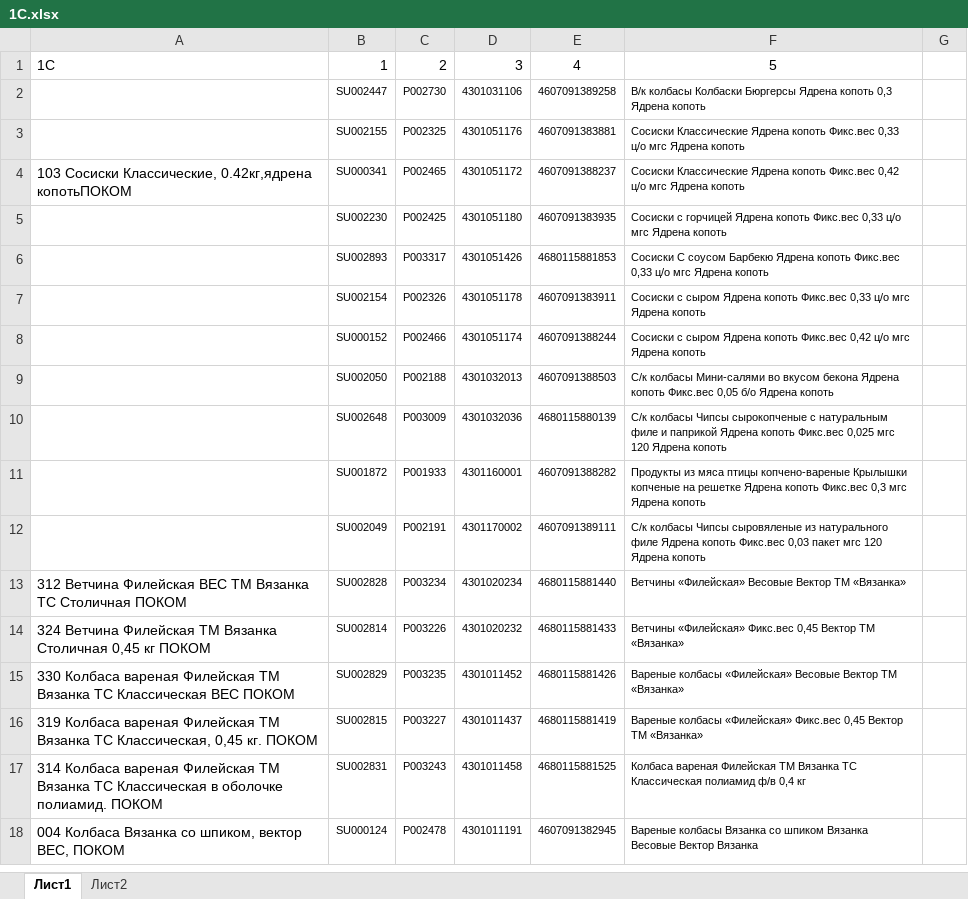
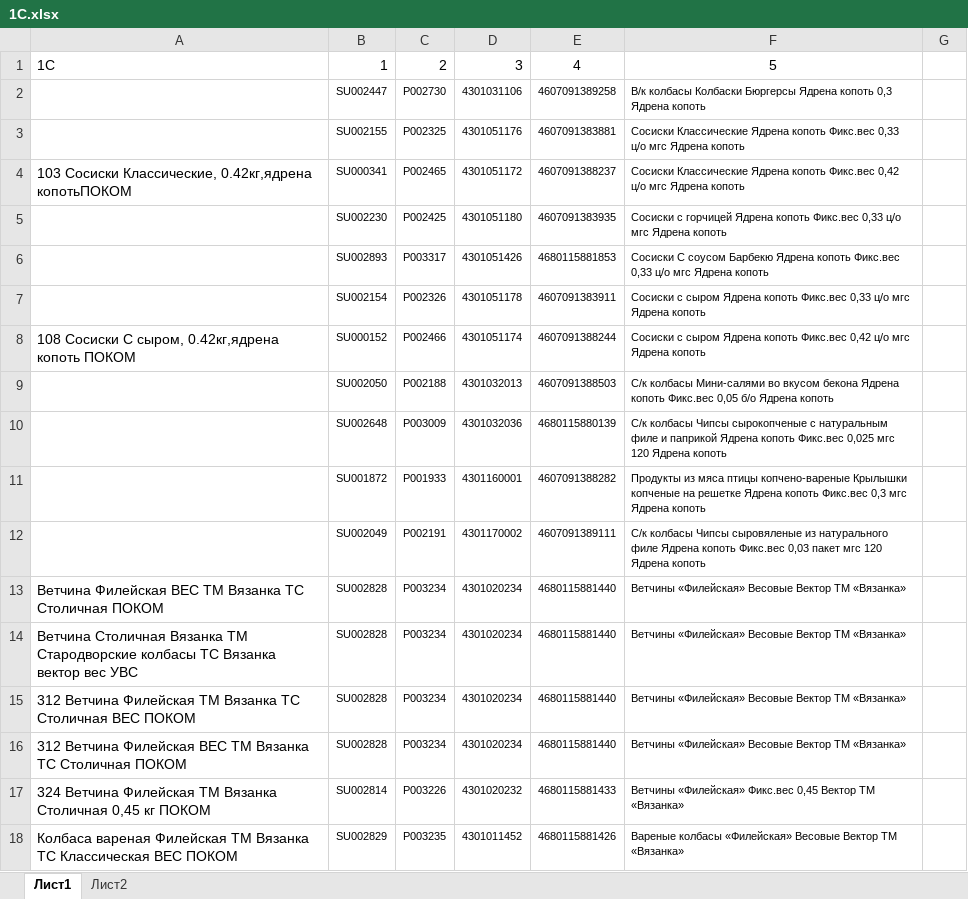
Before and after one commit to Fejanin/ostankino_ki, an Excel workbook: moduls/1С.xlsx, sheet Лист1, drawn as a sheet; only a part is shown; the shorter side is filled out with more unchanged rows; values as stored, in another font and other column widths than the file's, no borders; the diff covers the shown part only; the diff names each change by its address in the sheet, - before the commit and + after, or states it on an @@ line.

```diff
--- a/moduls/1С.xlsx (sheet Лист1)
+++ b/moduls/1С.xlsx (sheet Лист1)
-A8: (empty)
+A8: 108 Сосиски С сыром, 0.42кг,ядрена копоть ПОКОМ
+row 13: Ветчина Филейская ВЕС ТМ Вязанка ТС Столичная ПОКОМ | SU002828 | P003234 | 4301020234 | 4680115881440 | Ветчины «Филейская» Весовые Вектор ТМ «Вязанка»
+row 14: Ветчина Столичная Вязанка ТМ Стародворские колбасы ТС Вязанка вектор вес УВС | SU002828 | P003234 | 4301020234 | 4680115881440 | Ветчины «Филейская» Весовые Вектор ТМ «Вязанка»
+row 15: 312 Ветчина Филейская ТМ Вязанка ТС Столичная ВЕС ПОКОМ | SU002828 | P003234 | 4301020234 | 4680115881440 | Ветчины «Филейская» Весовые Вектор ТМ «Вязанка»
+row 18: Колбаса вареная Филейская ТМ Вязанка ТС Классическая ВЕС ПОКОМ | SU002829 | P003235 | 4301011452 | 4680115881426 | Вареные колбасы «Филейская» Весовые Вектор ТМ «Вязанка»
```
Also changed, not shown: 44 added rows, 1 removed row and 20 edited cells elsewhere in this sheet, 4 other files.
